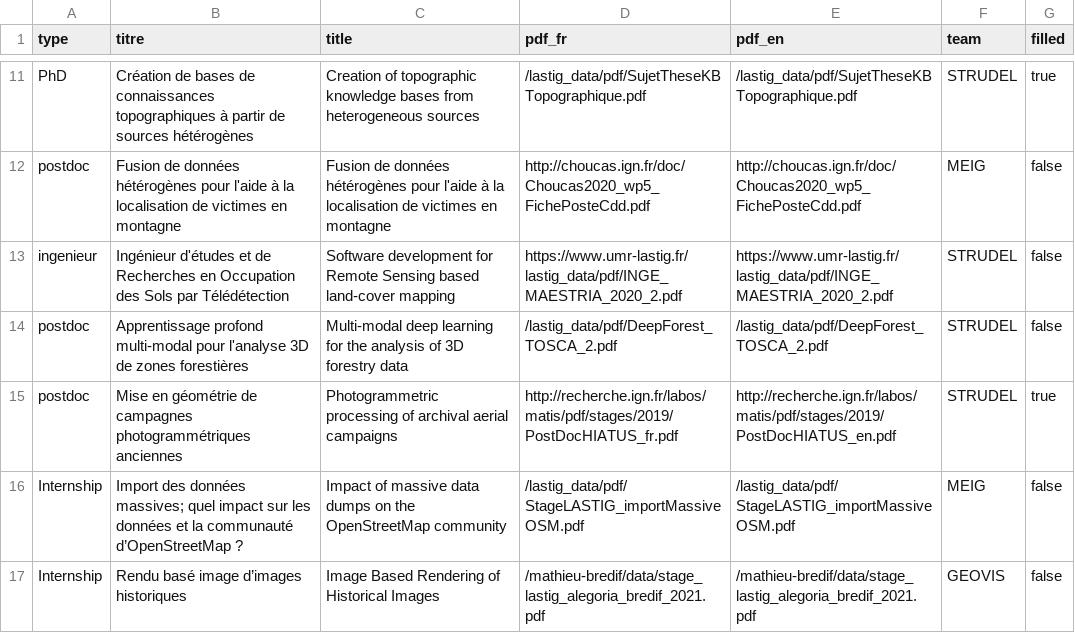
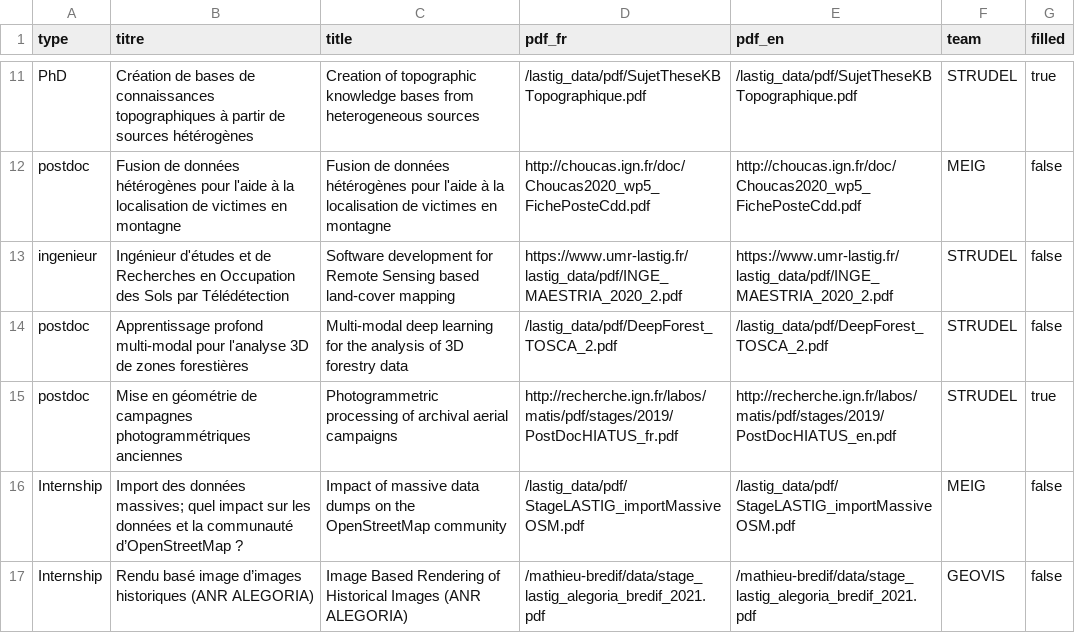
Before and after one commit to umrlastig/lastig_data, a CSV file: recruiting.csv, drawn as a sheet; only a part is shown, gaps mark what is left out.

Commit message:
Update recruiting.csv

```diff
--- a/recruiting.csv
+++ b/recruiting.csv
@@ -16,2 +16,2 @@ postdoc,Mise en géométrie de campagnes photogrammétriques anciennes,Photogram
 Internship,Import des données massives; quel impact sur les données et la communauté d’OpenStreetMap ?, Impact of massive data dumps on the OpenStreetMap community, /lastig_data/pdf/StageLASTIG_importMassiveOSM.pdf,/lastig_data/pdf/StageLASTIG_importMassiveOSM.pdf,MEIG,false
-Internship,Rendu basé image d’images historiques,Image Based Rendering of Historical Images,/mathieu-bredif/data/stage_lastig_alegoria_bredif_2021.pdf,/mathieu-bredif/data/stage_lastig_alegoria_bredif_2021.pdf,GEOVIS,false
+Internship,Rendu basé image d’images historiques (ANR ALEGORIA),Image Based Rendering of Historical Images (ANR ALEGORIA),/mathieu-bredif/data/stage_lastig_alegoria_bredif_2021.pdf,/mathieu-bredif/data/stage_lastig_alegoria_bredif_2021.pdf,GEOVIS,false
```
